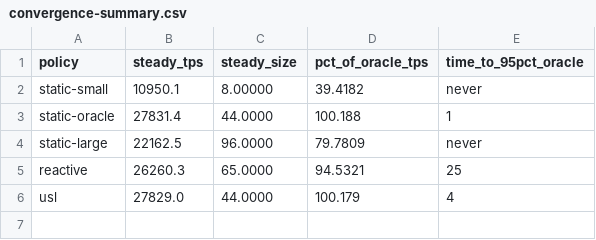
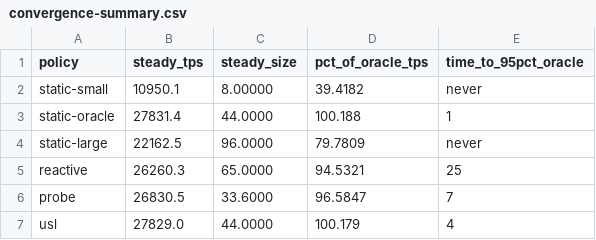
Before and after one commit to vladmihalcea/connection-pool-auto-scaling, a CSV file: metrics/Convergence/convergence-summary.csv, drawn as a sheet.

```diff
--- a/metrics/Convergence/convergence-summary.csv
+++ b/metrics/Convergence/convergence-summary.csv
@@ -5,2 +5,3 @@ static-large,22162.5,96.0000,79.7809,never
 reactive,26260.3,65.0000,94.5321,25
+probe,26830.5,33.6000,96.5847,7
 usl,27829.0,44.0000,100.179,4
```
Also changed, not shown: metrics/Convergence/convergence-poolsize.csv, metrics/Convergence/convergence-tps.csv, 10 other files.
